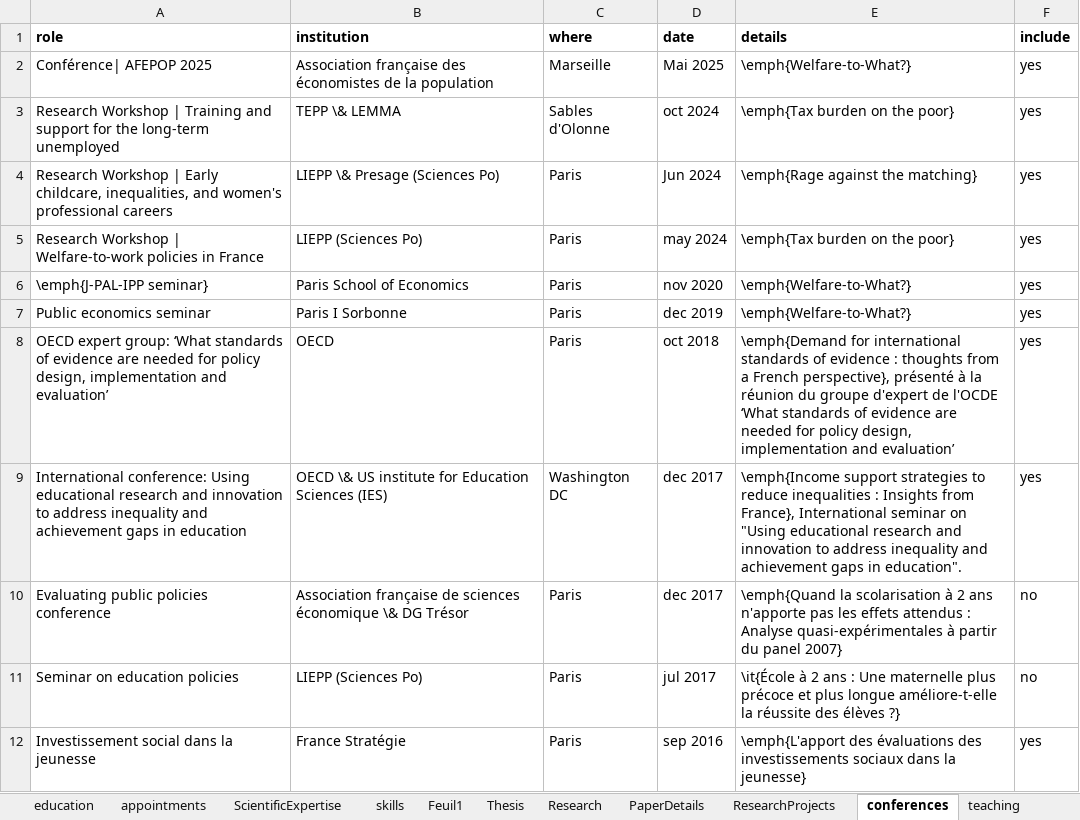
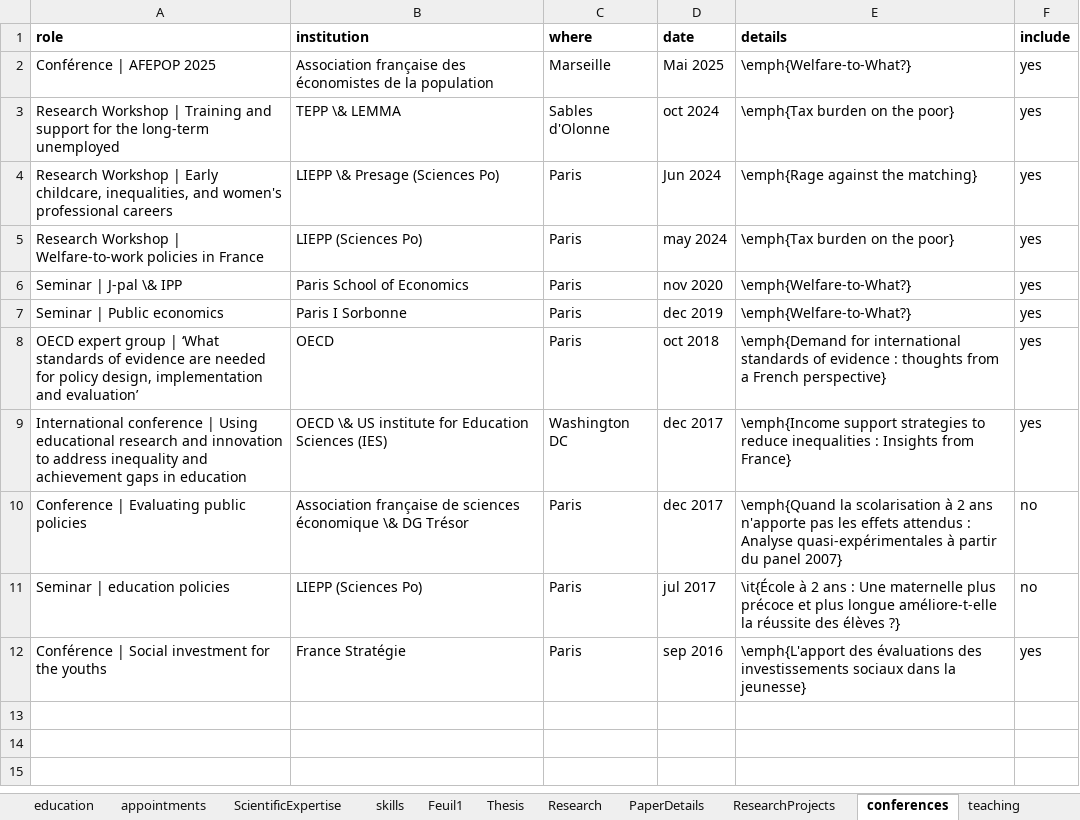
Before and after one commit to arthurheim/Data_DrivenResume, an Excel workbook: Data/ArthurHeimCareerDataFr.xlsx, sheet conferences, drawn as a sheet; values as stored, in another font and other column widths than the file's, no borders; the diff names each change by its address in the sheet, - before the commit and + after, or states it on an @@ line.

```diff
--- a/Data/ArthurHeimCareerDataFr.xlsx (sheet conferences)
+++ b/Data/ArthurHeimCareerDataFr.xlsx (sheet conferences)
-A2 (role): Conférence| AFEPOP 2025
+A2 (role): Conférence | AFEPOP 2025
-A6 (role): \emph{J-PAL-IPP seminar}
+A6 (role): Seminar | J-pal \& IPP
-A7 (role): Public economics seminar
+A7 (role): Seminar | Public economics
-A8 (role): OECD expert group: ‘What standards…
+A8 (role): OECD expert group | ‘What standards…
-E8 (details): …a French perspective}, présenté à la réunion du groupe d'expert de l'OCDE ‘What standards of evidence are needed for policy design, implementation and evaluation’
+E8 (details): …a French perspective}
-A9 (role): International conference: Using educational…
+A9 (role): International conference | Using educational…
-E9 (details): …Insights from France}, International seminar on "Using educational research and innovation to address inequality and achievement gaps in education".
+E9 (details): …Insights from France}
-A10 (role): Evaluating public policies conference
+A10 (role): Conference | Evaluating public policies
-A11 (role): Seminar on education policies
+A11 (role): Seminar | education policies
-A12 (role): Investissement social dans la jeunesse
+A12 (role): Conférence | Social investment for the youths
```
Also changed, not shown: Data/ArthurHeimCareerDataEn.xlsx, 2 other files.
